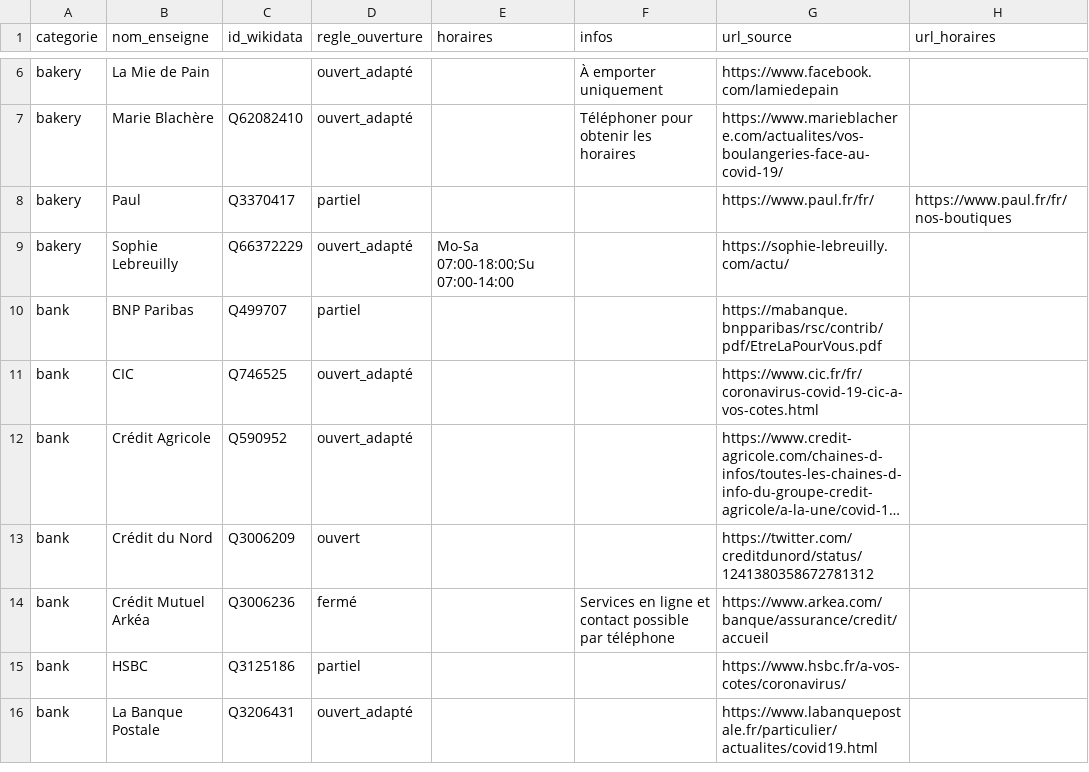
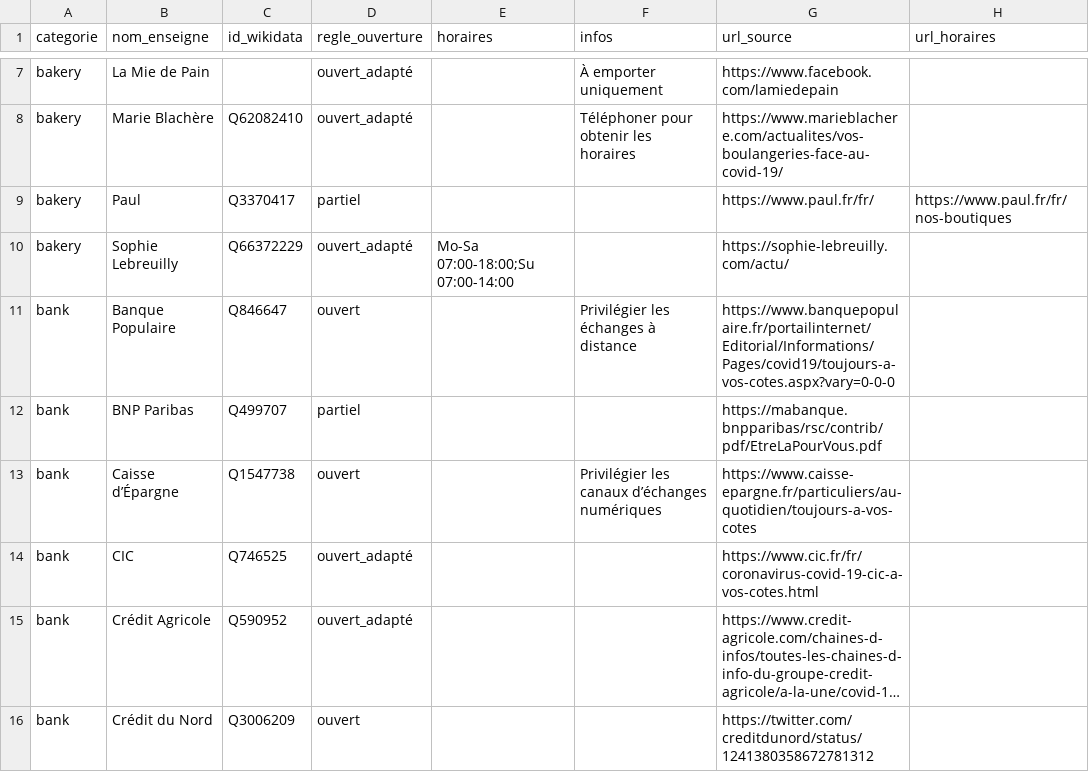
Before and after one commit to caresteouvert/Covid_enseignes, a CSV file: regles.csv, drawn as a sheet; only a part is shown, gaps mark what is left out; the shorter side is filled out with more unchanged rows; long unchanged cells end in …; the diff covers the shown part only; the diff names each change by its address in the sheet, - before the commit and + after, or states it on an @@ line.

```diff
--- a/regles.csv
+++ b/regles.csv
+row 11: bank | Banque Populaire | Q846647 | ouvert |  | Privilégier les échanges à distance | https://www.banquepopulaire.fr/portailinternet/Editorial/Informations/Pages/covid19/toujours-a-vos-cotes.aspx?vary=0-0-0
+row 13: bank | Caisse d’Épargne | Q1547738 | ouvert |  | Privilégier les canaux d’échanges numériques | https://www.caisse-epargne.fr/particuliers/au-quotidien/toujours-a-vos-cotes
```
Also changed, not shown: 29 added rows elsewhere in this file.
